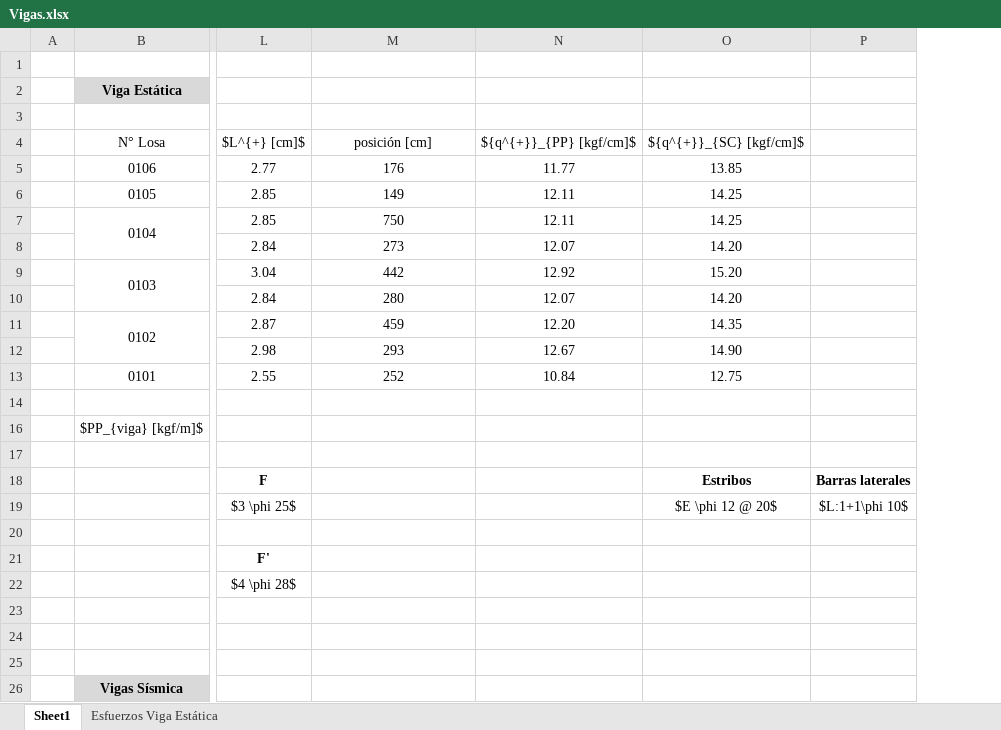
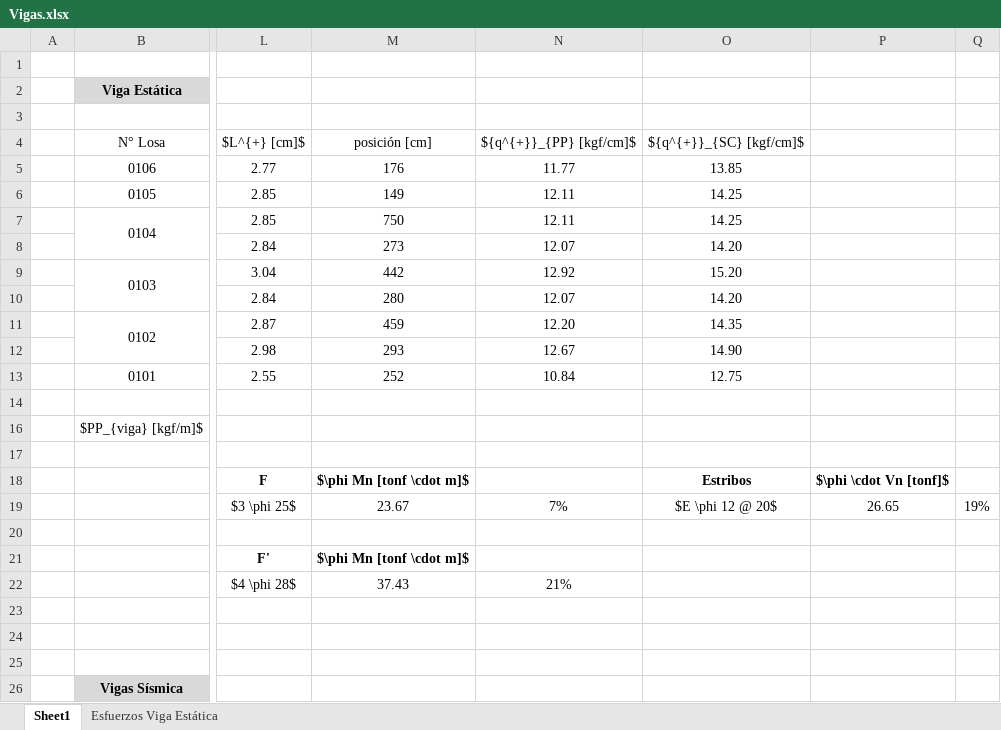
Before and after one commit to ppizarror/proyecto-CI5206, an Excel workbook: Tarea 06/Vigas.xlsx, sheet Sheet1, drawn as a sheet; only a part is shown, gaps mark what is left out; values as stored, in another font and other column widths than the file's, no borders; removed rows and columns are numbered as before the commit, all else as after; the diff names each change by its address in the sheet, - before the commit and + after, or states it on an @@ line.

```diff
--- a/Tarea 06/Vigas.xlsx (sheet Sheet1)
+++ b/Tarea 06/Vigas.xlsx (sheet Sheet1)
-column P, rows 18-19: Barras laterales | $L:1+1\phi 10$
+column P, rows 18-19: $\phi \cdot Vn [tonf]$ | 26.65
+column Q, row 19: 19%
-M18: (empty)
+M18: $\phi Mn [tonf \cdot m]$
-M19: (empty)
+M19: 23.67
-N19: (empty)
+N19: 7%
-M21: (empty)
+M21: $\phi Mn [tonf \cdot m]$
-M22: (empty)
+M22: 37.43
-N22: (empty)
+N22: 21%
```
Also changed, not shown: 6 other files.
